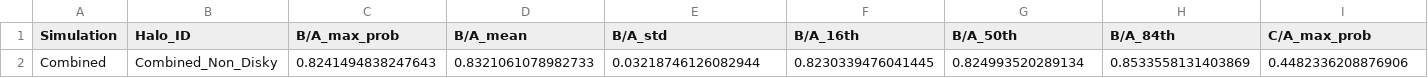
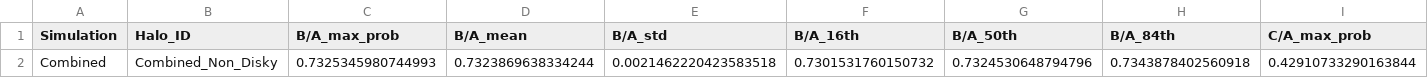
Before and after one commit to Bvogel4/MCMC-deprojection, a CSV file: results/summary/combined_summary_non_disky.csv, drawn as a sheet; only a part is shown; removed rows and columns are numbered as before the commit, all else as after; rows hold the shown columns only; the diff names each change by its address in the sheet, - before the commit and + after, or states it on an @@ line.

```diff
--- a/results/summary/combined_summary_non_disky.csv
+++ b/results/summary/combined_summary_non_disky.csv
-row 2: Combined | Combined_Non_Disky | 0.8241494838247643 | 0.8321061078982733 | 0.03218746126082944 | 0.8230339476041445 | 0.824993520289134 | 0.8533558131403869 | 0.4482336208876906
+row 2: Combined | Combined_Non_Disky | 0.7325345980744993 | 0.7323869638334244 | 0.0021462220423583518 | 0.7301531760150732 | 0.7324530648794796 | 0.7343878402560918 | 0.42910733290163844
```
Also changed, not shown: results/summary/category_comparison.csv, results/summary/combined_summary_all.csv, 18 other files.
